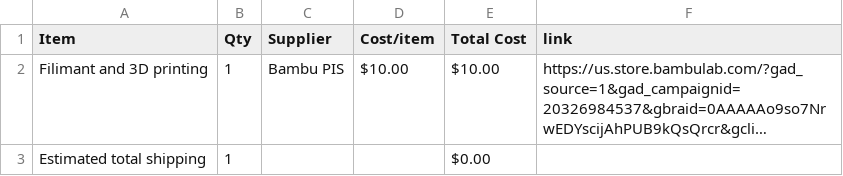
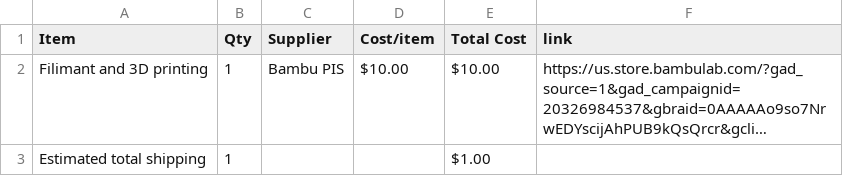
Before and after one commit to KartikMarkan/HalfLife-Week2-CAD, a CSV file: BOM.csv, drawn as a sheet; long unchanged cells end in …; the diff names each change by its address in the sheet, - before the commit and + after, or states it on an @@ line.

Commit message:
Sync Mechanical Combination Safe from Half Life

```diff
--- a/BOM.csv
+++ b/BOM.csv
-E3 (Total Cost): $0.00
+E3 (Total Cost): $1.00
```
